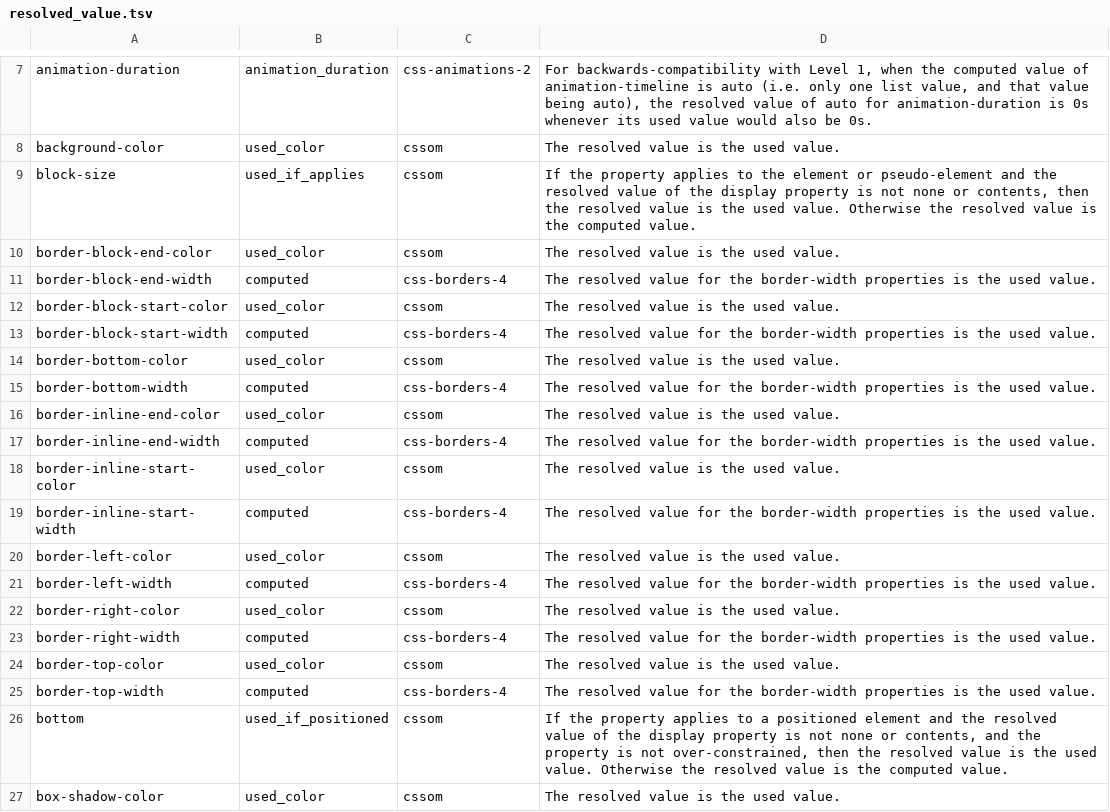
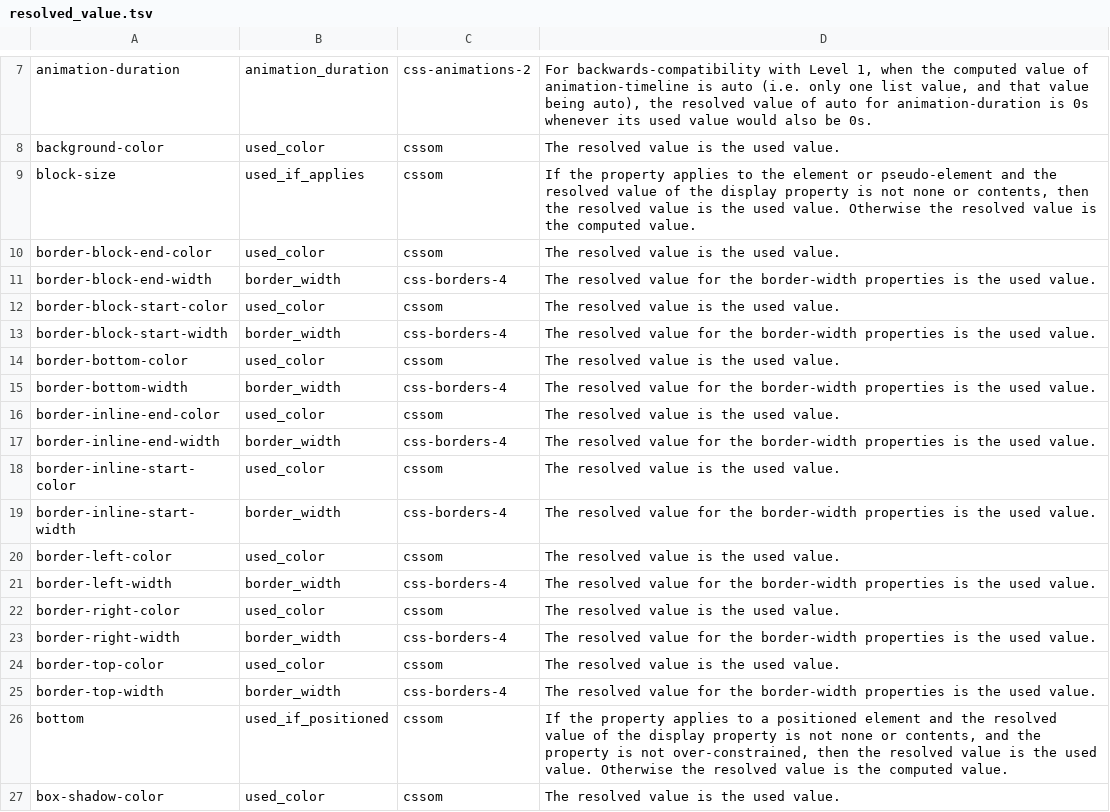
Before and after one commit to Ghoti-io/text, a TSV file: tools/css/resolved_value.tsv, drawn as a sheet; only a part is shown, gaps mark what is left out.

Commit message:
Keep a border width's length in the computed value, write a gradient without its defaults, give a top-level nesting selector no specificity
Three decisions by the rule (served text, else both browsers' recorded answers).

Border width: Backgrounds 3 gives the computed value of a border width as an absolute
length, snapped, and says the width is 0 under a style of none or hidden of the used value,
which the resolved value is. The library zeroed the computed value, so a child that
inherited the width of a parent whose border is not drawn got 0px where both browsers
give the length. The computed value keeps its length now (an outline's, whose text says 0
in the computed value, does not change) and the resolved value is 0 under none and hidden
(CSS_RESOLVED_BORDER_WIDTH). The computed-style hashes of the SVG fixtures moved with the
initial width, and only the hashes.

Gradients: Images 3 and 4 serialize a function "omitting components when possible without
changing the meaning" and write `to bottom` as nothing in their example. Both browsers
(70 values probed, no disagreement but the radian) also drop a half turn in deg, grad and
turn, `in srgb`, `shorter hue`, and the `ellipse` of a lone extent; the library did none
of these for a linear gradient and not the last for a radial one.

Nesting 1 gives the nesting selector "zero if no such selector list exists": a top-level &
had the specificity of :scope, so it beat :where(&) after it.

Two hand-written exceptions: rgba-011 (Color 4 says to honor the precision of a component
and writes a fractional serialization as conformant; both browsers round to eight bits) and
the eight text-combine-upright calc() lines (Values 4: a math function that resolves to a
number is allowed where an integer is, rounded; both browsers refuse every calc() there).
Color 4 and Values 4 are pinned for the quotations. Defects 98 -> 83, ceiling lowered;
five plants (one each for the two border-width layers, the specificity and the two
gradient defaults).

```diff
--- a/tools/css/resolved_value.tsv
+++ b/tools/css/resolved_value.tsv
@@ -10,17 +10,17 @@ block-size	used_if_applies	cssom	If the property applies to the element or pseud
 border-block-end-color	used_color	cssom	The resolved value is the used value.
-border-block-end-width	computed	css-borders-4	The resolved value for the border-width properties is the used value.
+border-block-end-width	border_width	css-borders-4	The resolved value for the border-width properties is the used value.
 border-block-start-color	used_color	cssom	The resolved value is the used value.
-border-block-start-width	computed	css-borders-4	The resolved value for the border-width properties is the used value.
+border-block-start-width	border_width	css-borders-4	The resolved value for the border-width properties is the used value.
 border-bottom-color	used_color	cssom	The resolved value is the used value.
-border-bottom-width	computed	css-borders-4	The resolved value for the border-width properties is the used value.
+border-bottom-width	border_width	css-borders-4	The resolved value for the border-width properties is the used value.
 border-inline-end-color	used_color	cssom	The resolved value is the used value.
-border-inline-end-width	computed	css-borders-4	The resolved value for the border-width properties is the used value.
+border-inline-end-width	border_width	css-borders-4	The resolved value for the border-width properties is the used value.
 border-inline-start-color	used_color	cssom	The resolved value is the used value.
-border-inline-start-width	computed	css-borders-4	The resolved value for the border-width properties is the used value.
+border-inline-start-width	border_width	css-borders-4	The resolved value for the border-width properties is the used value.
 border-left-color	used_color	cssom	The resolved value is the used value.
-border-left-width	computed	css-borders-4	The resolved value for the border-width properties is the used value.
+border-left-width	border_width	css-borders-4	The resolved value for the border-width properties is the used value.
 border-right-color	used_color	cssom	The resolved value is the used value.
-border-right-width	computed	css-borders-4	The resolved value for the border-width properties is the used value.
+border-right-width	border_width	css-borders-4	The resolved value for the border-width properties is the used value.
 border-top-color	used_color	cssom	The resolved value is the used value.
-border-top-width	computed	css-borders-4	The resolved value for the border-width properties is the used value.
+border-top-width	border_width	css-borders-4	The resolved value for the border-width properties is the used value.
 bottom	used_if_positioned	cssom	If the property applies to a positioned element and the resolved value of the display property is not none or contents, and the property is not over-constrained, then the resolved value is the used value. Otherwise the resolved value is the computed value.
```
Also changed, not shown: 21 other files.
